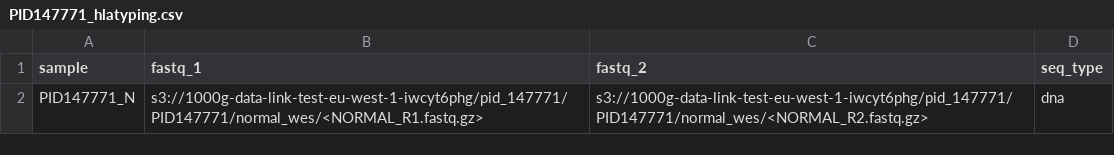
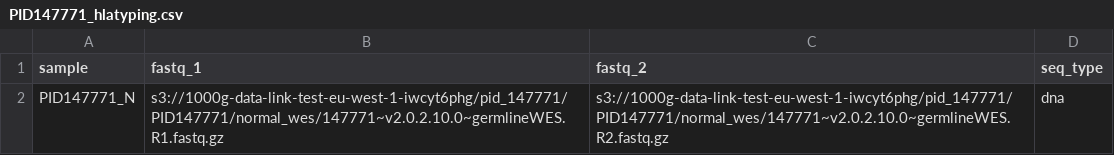
Before and after one commit to tylergross97/neoantigen-prefect, a CSV file: samplesheets/PID147771_hlatyping.csv, drawn as a sheet.

```diff
--- a/samplesheets/PID147771_hlatyping.csv
+++ b/samplesheets/PID147771_hlatyping.csv
@@ -1,2 +1,2 @@
 sample,fastq_1,fastq_2,seq_type
-PID147771_N,s3://1000g-data-link-test-eu-west-1-iwcyt6phg/pid_147771/PID147771/normal_wes/<NORMAL_R1.fastq.gz>,s3://1000g-data-link-test-eu-west-1-iwcyt6phg/pid_147771/PID147771/normal_wes/<NORMAL_R2.fastq.gz>,dna
+PID147771_N,s3://1000g-data-link-test-eu-west-1-iwcyt6phg/pid_147771/PID147771/normal_wes/147771~v2.0.2.10.0~germlineWES.R1.fastq.gz,s3://1000g-data-link-test-eu-west-1-iwcyt6phg/pid_147771/PID147771/normal_wes/147771~v2.0.2.10.0~germlineWES.R2.fastq.gz,dna
```
Also changed, not shown: samplesheets/PID147771_rnaseq.csv, samplesheets/PID147771_wes.csv.
